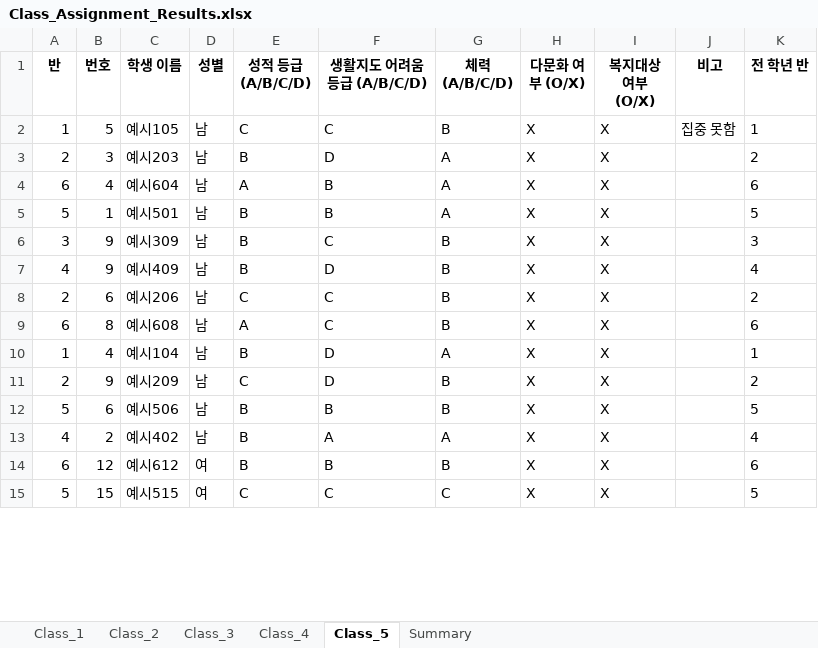
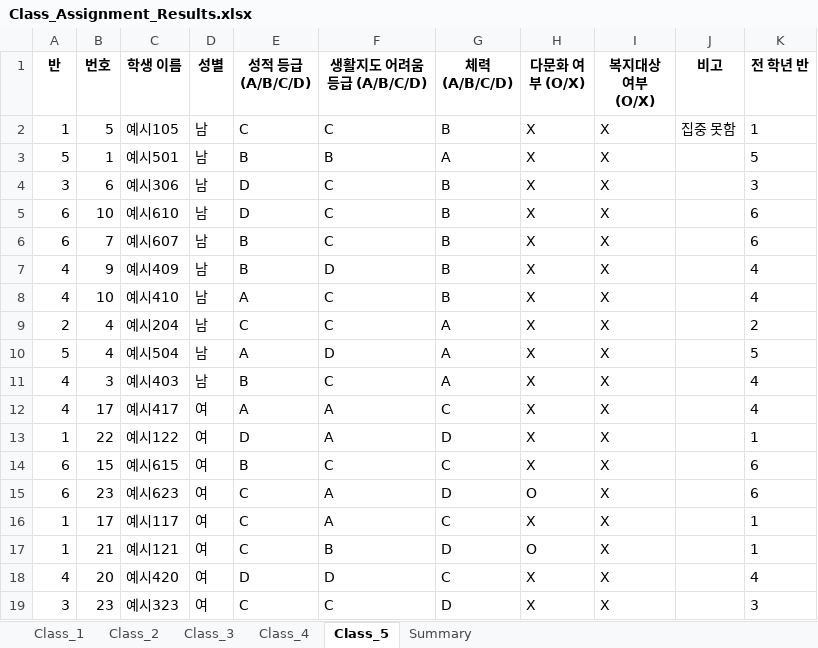
Before and after one commit to HappyFeetGH/classMaker, an Excel workbook: Class_Assignment_Results.xlsx, sheet Class_5, drawn as a sheet; only a part is shown; the shorter side is filled out with more unchanged rows; values as stored, in another font and other column widths than the file's, no borders; removed rows and columns are numbered as before the commit, all else as after; the diff covers the shown part only; the diff names each change by its address in the sheet, - before the commit and + after, or states it on an @@ line.

```diff
--- a/Class_Assignment_Results.xlsx (sheet Class_5)
+++ b/Class_Assignment_Results.xlsx (sheet Class_5)
-row 3: 2 | 3 | 예시203 | 남 | B | D | A | X | X |  | 2
-row 4: 6 | 4 | 예시604 | 남 | A | B | A | X | X |  | 6
-B4 (번호): 9
+B4 (번호): 6
-C4 (학생 이름): 예시309
+C4 (학생 이름): 예시306
-E4 (성적 등급 (A/B/C/D)): B
+E4 (성적 등급 (A/B/C/D)): D
+row 5: 6 | 10 | 예시610 | 남 | D | C | B | X | X |  | 6
+row 6: 6 | 7 | 예시607 | 남 | B | C | B | X | X |  | 6
+row 8: 4 | 10 | 예시410 | 남 | A | C | B | X | X |  | 4
-B9 (번호): 6
+B9 (번호): 4
-C9 (학생 이름): 예시206
+C9 (학생 이름): 예시204
-G9 (체력 (A/B/C/D)): B
+G9 (체력 (A/B/C/D)): A
-row 9: 6 | 8 | 예시608 | 남 | A | C | B | X | X |  | 6
-A10 (반): 1
+A10 (반): 5
-C10 (학생 이름): 예시104
+C10 (학생 이름): 예시504
-E10 (성적 등급 (A/B/C/D)): B
+E10 (성적 등급 (A/B/C/D)): A
-K10 (전 학년 반): 1
+K10 (전 학년 반): 5
-row 11: 2 | 9 | 예시209 | 남 | C | D | B | X | X |  | 2
-row 12: 5 | 6 | 예시506 | 남 | B | B | B | X | X |  | 5
-B11 (번호): 2
+B11 (번호): 3
-C11 (학생 이름): 예시402
+C11 (학생 이름): 예시403
-F11 (생활지도 어려움 등급 (A/B/C/D)): A
+F11 (생활지도 어려움 등급 (A/B/C/D)): C
+row 12: 4 | 17 | 예시417 | 여 | A | A | C | X | X |  | 4
+row 13: 1 | 22 | 예시122 | 여 | D | A | D | X | X |  | 1
-B14 (번호): 12
+B14 (번호): 15
-C14 (학생 이름): 예시612
+C14 (학생 이름): 예시615
-F14 (생활지도 어려움 등급 (A/B/C/D)): B
+F14 (생활지도 어려움 등급 (A/B/C/D)): C
-G14 (체력 (A/B/C/D)): B
+G14 (체력 (A/B/C/D)): C
+row 15: 6 | 23 | 예시623 | 여 | C | A | D | O | X |  | 6
+row 16: 1 | 17 | 예시117 | 여 | C | A | C | X | X |  | 1
+row 17: 1 | 21 | 예시121 | 여 | C | B | D | O | X |  | 1
@@ row 21 moved to row 18: 4 @@
+row 19: 3 | 23 | 예시323 | 여 | C | C | D | X | X |  | 3
```
Also changed, not shown: 5 added rows, 9 removed rows and 8 edited cells elsewhere in this sheet, sheet Class_2, sheet Class_4, sheet Class_1, sheet Class_3, sheet Summary, New_Class_Data.xlsx, Original_Class_Data.xlsx, 2 other files.
